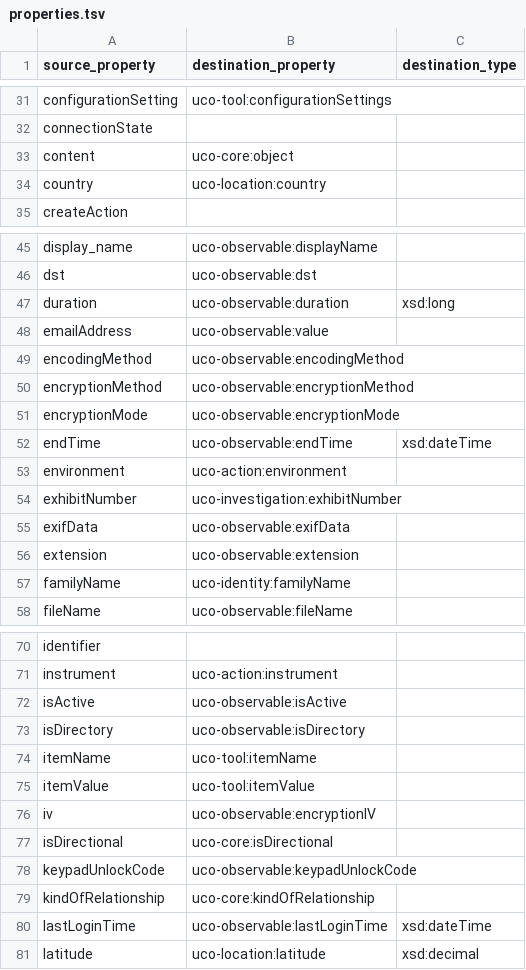
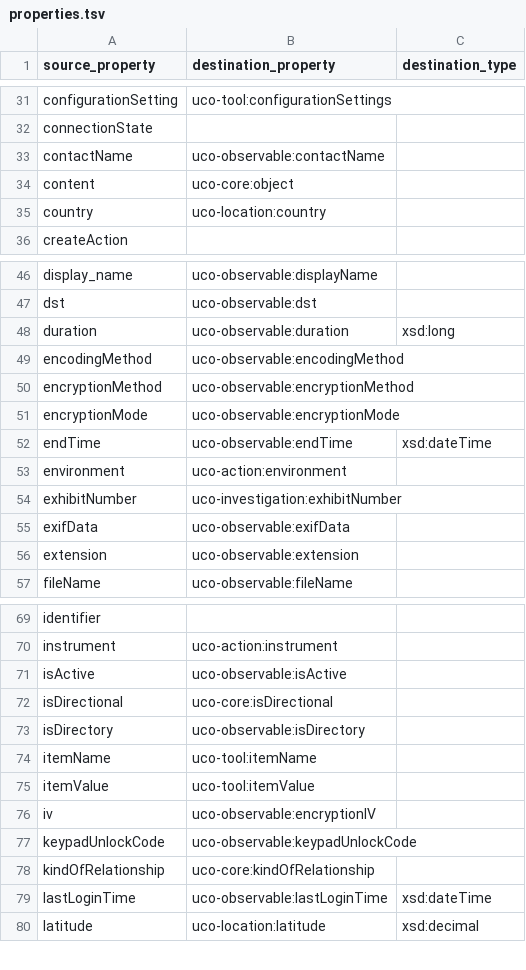
Before and after one commit to casework/casework.github.io, a TSV file: _data/releases/migration_0_2_0/properties.tsv, drawn as a sheet; only a part is shown, gaps mark what is left out.

```diff
--- a/_data/releases/migration_0_2_0/properties.tsv
+++ b/_data/releases/migration_0_2_0/properties.tsv
@@ -32,2 +32,3 @@ configurationSetting	uco-tool:configurationSettings
 connectionState
+contactName	uco-observable:contactName
 content	uco-core:object
@@ -47,3 +48,2 @@ dst	uco-observable:dst
 duration	uco-observable:duration	xsd:long
-emailAddress	uco-observable:value
 encodingMethod	uco-observable:encodingMethod
@@ -56,3 +56,2 @@ exifData	uco-observable:exifData
 extension	uco-observable:extension
-familyName	uco-identity:familyName
 fileName	uco-observable:fileName
@@ -72,2 +71,3 @@ instrument	uco-action:instrument
 isActive	uco-observable:isActive
+isDirectional	uco-core:isDirectional
 isDirectory	uco-observable:isDirectory
@@ -76,3 +76,2 @@ itemValue	uco-tool:itemValue
 iv	uco-observable:encryptionIV
-isDirectional	uco-core:isDirectional
 keypadUnlockCode	uco-observable:keypadUnlockCode
```
Also changed, not shown: _data/releases/migration_0_2_0/classes.tsv, releases/0.2.0/migration/classes.csv, 2 other files.
